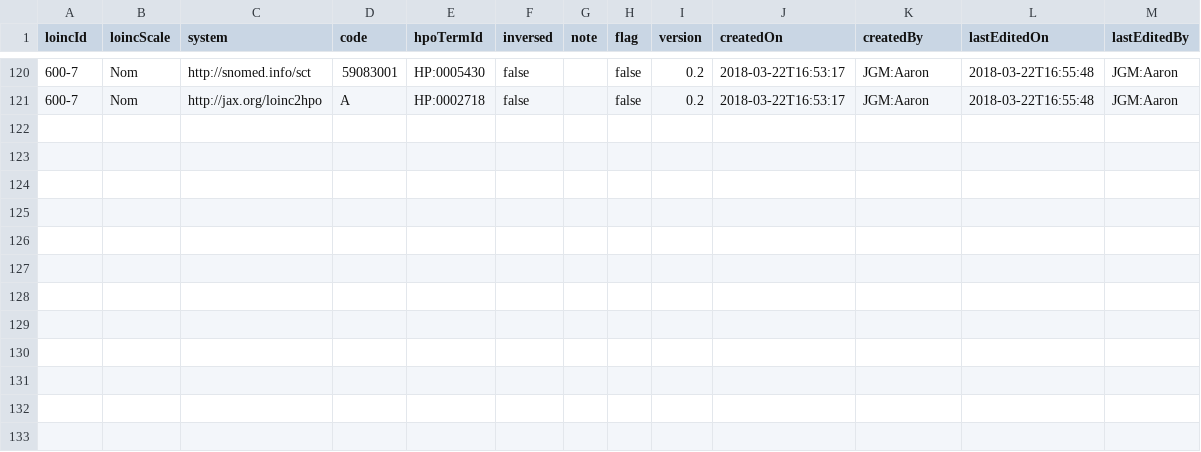
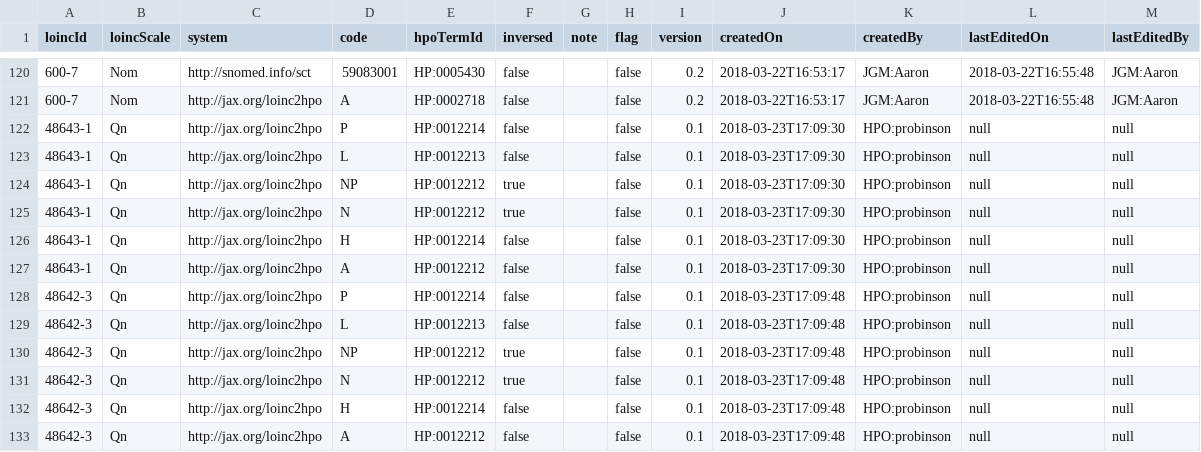
Before and after one commit to TheJacksonLaboratory/loinc2hpoAnnotation, a TSV file: Data/annotations.tsv, drawn as a sheet; only a part is shown, gaps mark what is left out.

Commit message:
new annotations

```diff
--- a/Data/annotations.tsv
+++ b/Data/annotations.tsv
@@ -121 +121,13 @@ loincId	loincScale	system	code	hpoTermId	inversed	note	flag	version	createdOn	cr
 600-7	Nom	http://jax.org/loinc2hpo	A	HP:0002718	false		false	0.2	2018-03-22T16:53:17	JGM:Aaron	2018-03-22T16:55:48	JGM:Aaron
+48643-1	Qn	http://jax.org/loinc2hpo	P	HP:0012214	false		false	0.1	2018-03-23T17:09:30	HPO:probinson	null	null
+48643-1	Qn	http://jax.org/loinc2hpo	L	HP:0012213	false		false	0.1	2018-03-23T17:09:30	HPO:probinson	null	null
+48643-1	Qn	http://jax.org/loinc2hpo	NP	HP:0012212	true		false	0.1	2018-03-23T17:09:30	HPO:probinson	null	null
+48643-1	Qn	http://jax.org/loinc2hpo	N	HP:0012212	true		false	0.1	2018-03-23T17:09:30	HPO:probinson	null	null
+48643-1	Qn	http://jax.org/loinc2hpo	H	HP:0012214	false		false	0.1	2018-03-23T17:09:30	HPO:probinson	null	null
+48643-1	Qn	http://jax.org/loinc2hpo	A	HP:0012212	false		false	0.1	2018-03-23T17:09:30	HPO:probinson	null	null
+48642-3	Qn	http://jax.org/loinc2hpo	P	HP:0012214	false		false	0.1	2018-03-23T17:09:48	HPO:probinson	null	null
+48642-3	Qn	http://jax.org/loinc2hpo	L	HP:0012213	false		false	0.1	2018-03-23T17:09:48	HPO:probinson	null	null
+48642-3	Qn	http://jax.org/loinc2hpo	NP	HP:0012212	true		false	0.1	2018-03-23T17:09:48	HPO:probinson	null	null
+48642-3	Qn	http://jax.org/loinc2hpo	N	HP:0012212	true		false	0.1	2018-03-23T17:09:48	HPO:probinson	null	null
+48642-3	Qn	http://jax.org/loinc2hpo	H	HP:0012214	false		false	0.1	2018-03-23T17:09:48	HPO:probinson	null	null
+48642-3	Qn	http://jax.org/loinc2hpo	A	HP:0012212	false		false	0.1	2018-03-23T17:09:48	HPO:probinson	null	null
```
Also changed, not shown: 2 other files.
